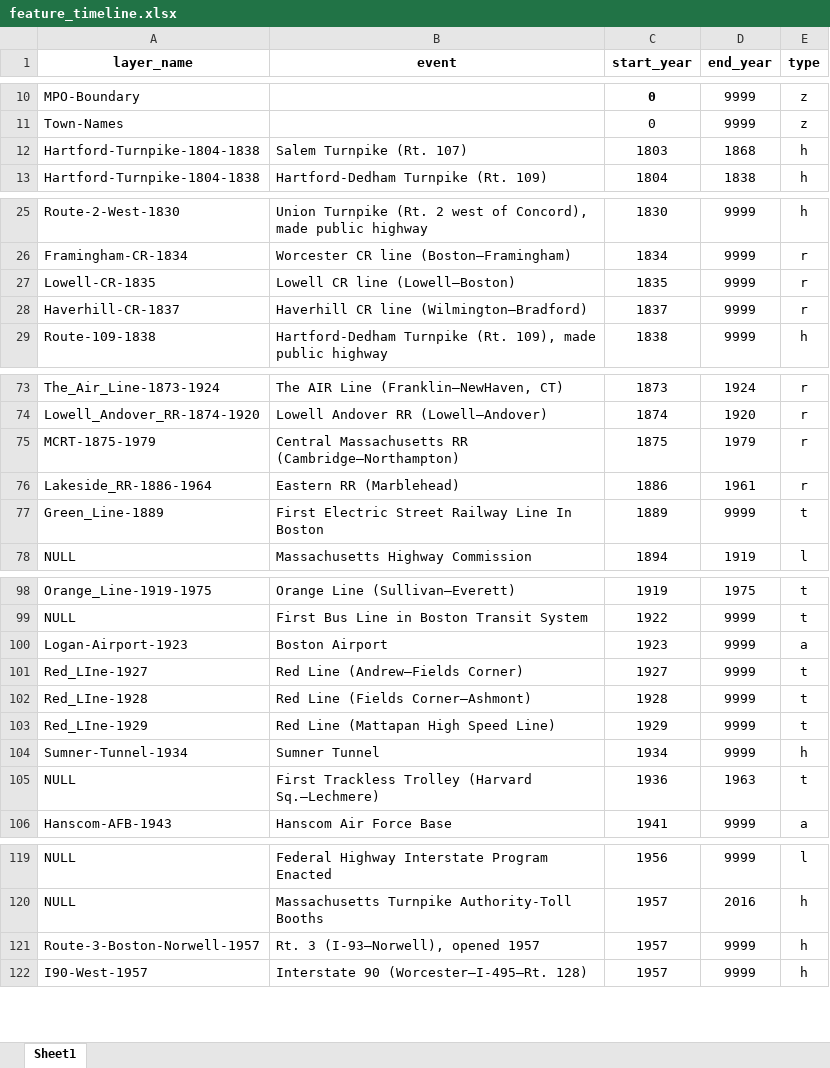
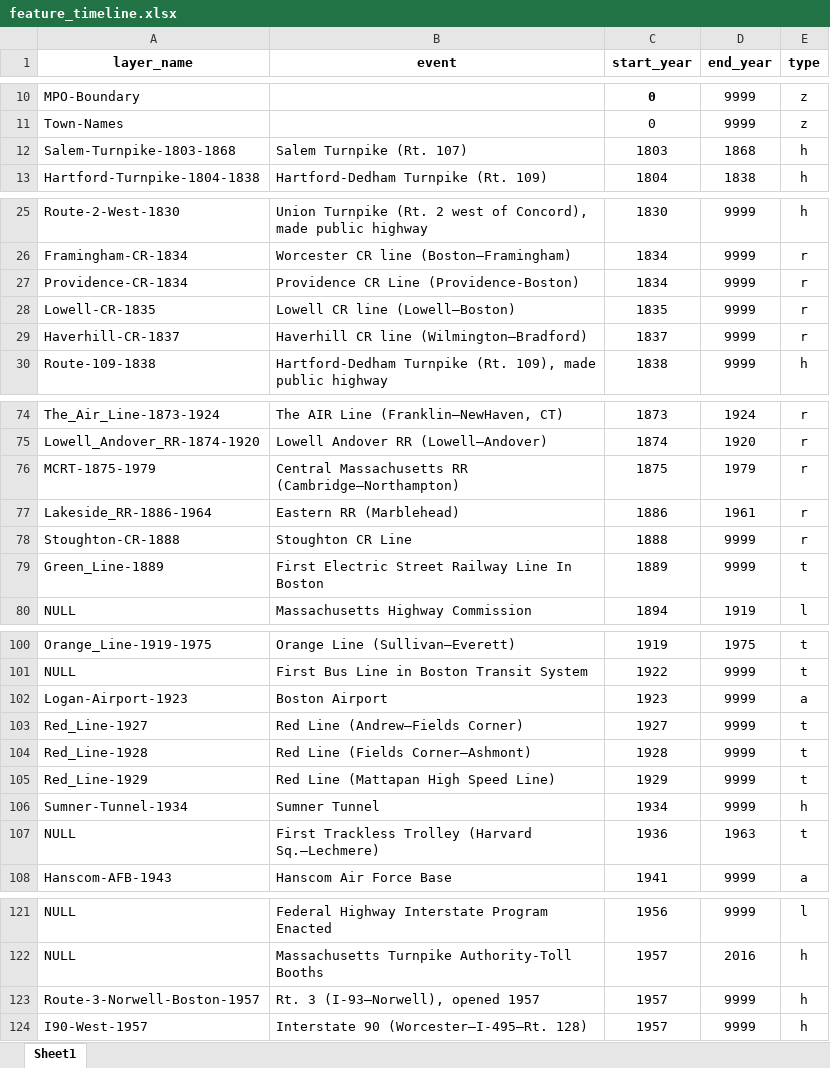
Before and after one commit to bkrepp-ctps/prototype-historical-map, an Excel workbook: xlsx/feature_timeline.xlsx, sheet Sheet1, drawn as a sheet; only a part is shown, gaps mark what is left out; values as stored, in another font and other column widths than the file's, no borders; addresses are those after the commit; the diff names each change by its address in the sheet, - before the commit and + after, or states it on an @@ line.

Commit message:
Addition of rows for Providence CR, Stoughton CR, fix to Salem-Turnpike and Route-3-Norwell-Boston.

```diff
--- a/xlsx/feature_timeline.xlsx (sheet Sheet1)
+++ b/xlsx/feature_timeline.xlsx (sheet Sheet1)
-A12 (layer_name): Hartford-Turnpike-1804-1838
+A12 (layer_name): Salem-Turnpike-1803-1868
+row 27: Providence-CR-1834 | Providence CR Line (Providence-Boston) | 1834 | 9999 | r
+row 78: Stoughton-CR-1888 | Stoughton CR Line | 1888 | 9999 | r
-A103 (layer_name): Red_LIne-1927
+A103 (layer_name): Red_Line-1927
-A104 (layer_name): Red_LIne-1928
+A104 (layer_name): Red_Line-1928
-A105 (layer_name): Red_LIne-1929
+A105 (layer_name): Red_Line-1929
-A123 (layer_name): Route-3-Boston-Norwell-1957
+A123 (layer_name): Route-3-Norwell-Boston-1957
```
Also changed, not shown: 1 other file.
